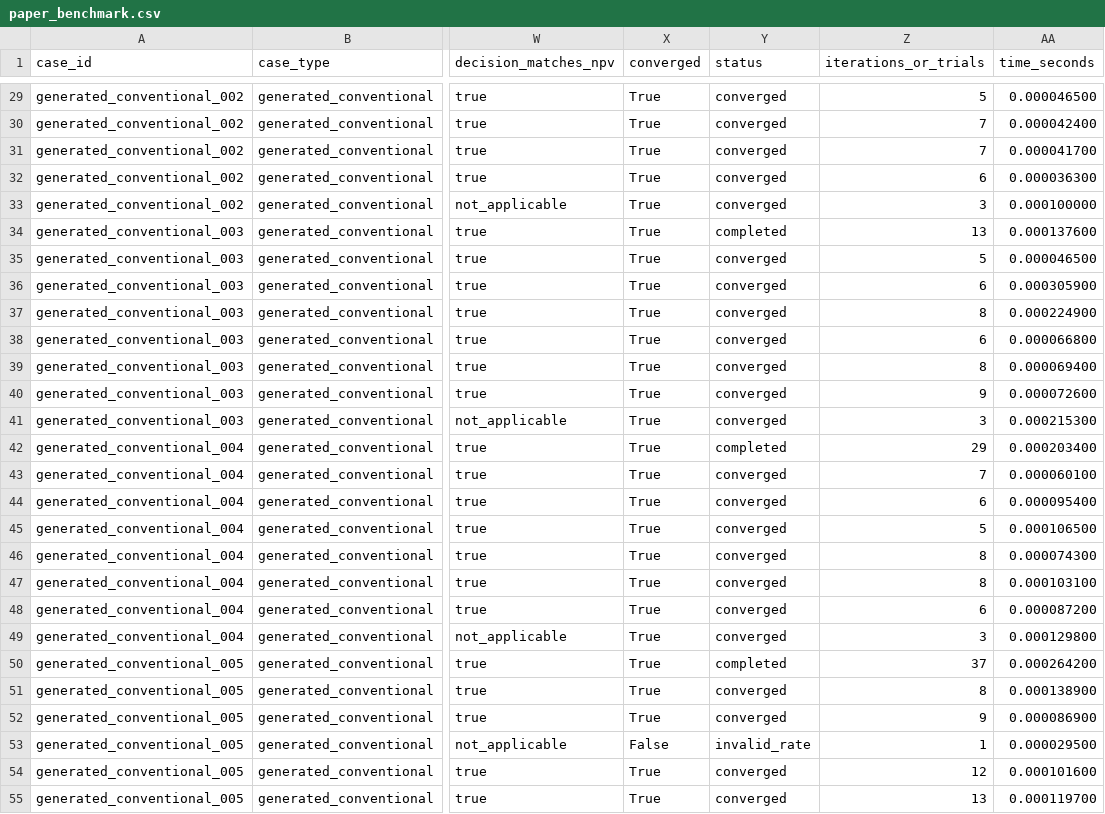
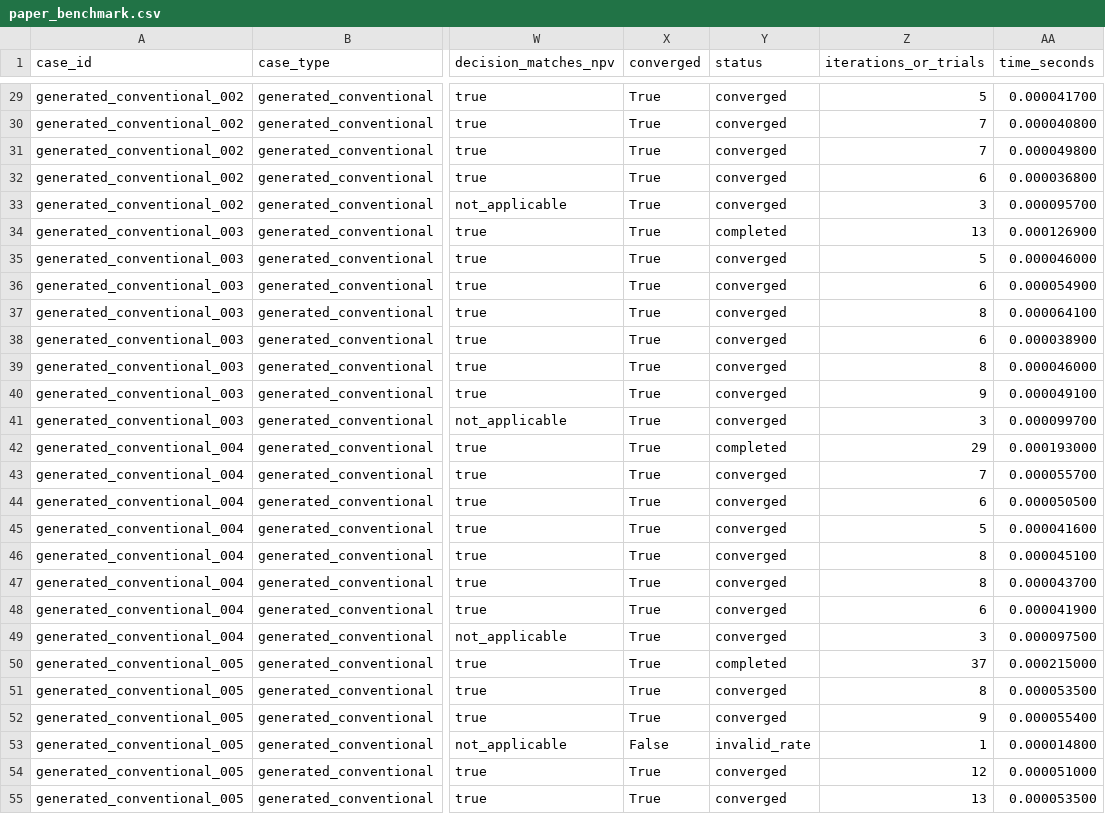
Before and after one commit to iammsenaga/evbayiro-irr, a CSV file: benchmarks/results/paper_benchmark.csv, drawn as a sheet; only a part is shown, gaps mark what is left out; the diff covers the shown part only; the diff names each change by its address in the sheet, - before the commit and + after, or states it on an @@ line.

```diff
--- a/benchmarks/results/paper_benchmark.csv
+++ b/benchmarks/results/paper_benchmark.csv
-AA29 (time_seconds): 0.000046500
+AA29 (time_seconds): 0.000041700
-AA30 (time_seconds): 0.000042400
+AA30 (time_seconds): 0.000040800
-AA31 (time_seconds): 0.000041700
+AA31 (time_seconds): 0.000049800
-AA32 (time_seconds): 0.000036300
+AA32 (time_seconds): 0.000036800
-AA33 (time_seconds): 0.000100000
+AA33 (time_seconds): 0.000095700
-AA34 (time_seconds): 0.000137600
+AA34 (time_seconds): 0.000126900
-AA35 (time_seconds): 0.000046500
+AA35 (time_seconds): 0.000046000
-AA36 (time_seconds): 0.000305900
+AA36 (time_seconds): 0.000054900
-AA37 (time_seconds): 0.000224900
+AA37 (time_seconds): 0.000064100
-AA38 (time_seconds): 0.000066800
+AA38 (time_seconds): 0.000038900
-AA39 (time_seconds): 0.000069400
+AA39 (time_seconds): 0.000046000
-AA40 (time_seconds): 0.000072600
+AA40 (time_seconds): 0.000049100
-AA41 (time_seconds): 0.000215300
+AA41 (time_seconds): 0.000099700
-AA42 (time_seconds): 0.000203400
+AA42 (time_seconds): 0.000193000
-AA43 (time_seconds): 0.000060100
+AA43 (time_seconds): 0.000055700
-AA44 (time_seconds): 0.000095400
+AA44 (time_seconds): 0.000050500
-AA45 (time_seconds): 0.000106500
+AA45 (time_seconds): 0.000041600
-AA46 (time_seconds): 0.000074300
+AA46 (time_seconds): 0.000045100
-AA47 (time_seconds): 0.000103100
+AA47 (time_seconds): 0.000043700
-AA48 (time_seconds): 0.000087200
+AA48 (time_seconds): 0.000041900
-AA49 (time_seconds): 0.000129800
+AA49 (time_seconds): 0.000097500
-AA50 (time_seconds): 0.000264200
+AA50 (time_seconds): 0.000215000
-AA51 (time_seconds): 0.000138900
+AA51 (time_seconds): 0.000053500
-AA52 (time_seconds): 0.000086900
+AA52 (time_seconds): 0.000055400
-AA53 (time_seconds): 0.000029500
+AA53 (time_seconds): 0.000014800
-AA54 (time_seconds): 0.000101600
+AA54 (time_seconds): 0.000051000
-AA55 (time_seconds): 0.000119700
+AA55 (time_seconds): 0.000053500
```
Also changed, not shown: 149 edited cells elsewhere in this file, benchmarks/results/paper_benchmark_summary.csv, benchmarks/results/sourced_benchmark.csv, 3 other files.
